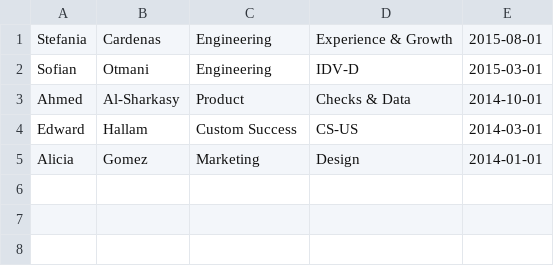
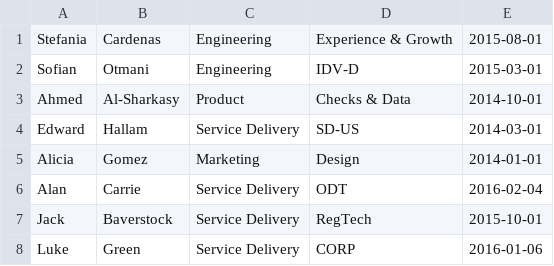
Before and after one commit to alanjc7/coding_club, a CSV file: lunch_roulette/onfidoers.csv, drawn as a sheet.

Commit message:
lunch groups

```diff
--- a/lunch_roulette/onfidoers.csv
+++ b/lunch_roulette/onfidoers.csv
@@ -3,3 +3,6 @@ Sofian, Otmani, Engineering, IDV-D, 2015-03-01
 Ahmed, Al-Sharkasy, Product, Checks & Data, 2014-10-01
-Edward, Hallam, Custom Success, CS-US, 2014-03-01
+Edward, Hallam, Service Delivery, SD-US, 2014-03-01
 Alicia, Gomez, Marketing, Design, 2014-01-01
+Alan, Carrie, Service Delivery, ODT, 2016-02-04
+Jack, Baverstock, Service Delivery, RegTech, 2015-10-01
+Luke, Green, Service Delivery, CORP, 2016-01-06
```
Also changed, not shown: 6 other files.
